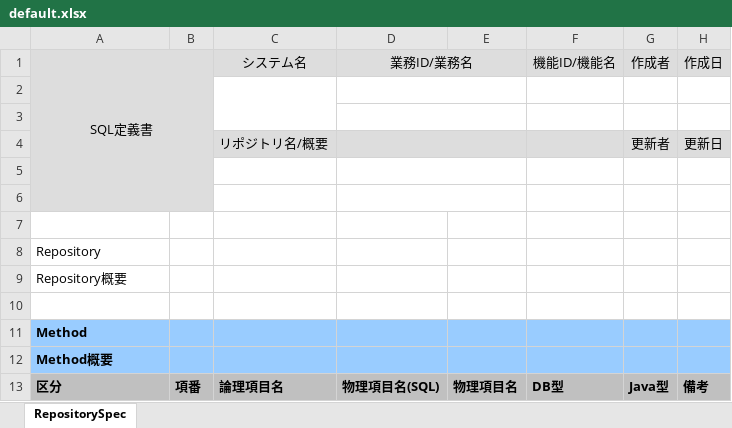
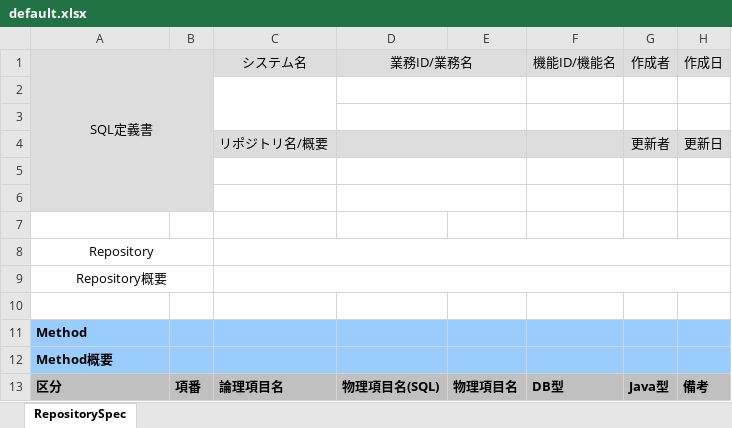
Before and after one commit to echica23/repository-spec-generator, an Excel workbook: template/default.xlsx, sheet RepositorySpec, drawn as a sheet; values as stored, in another font and other column widths than the file's, no borders; the diff names each change by its address in the sheet, - before the commit and + after, or states it on an @@ line.

```diff
--- a/template/default.xlsx (sheet RepositorySpec)
+++ b/template/default.xlsx (sheet RepositorySpec)
-A8:A9 alignment: left
+A8:A9 alignment: center
+A8:B8 merged
+C8:H8 merged
+A9:B9 merged
+C9:H9 merged
```
Also changed, not shown: output/BookRepository.xlsx, output/OrderRepository.xlsx, 4 other files.
